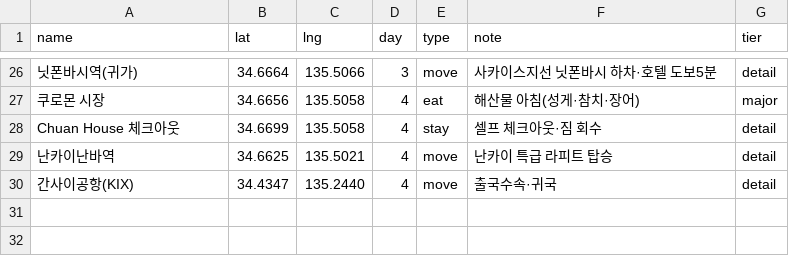
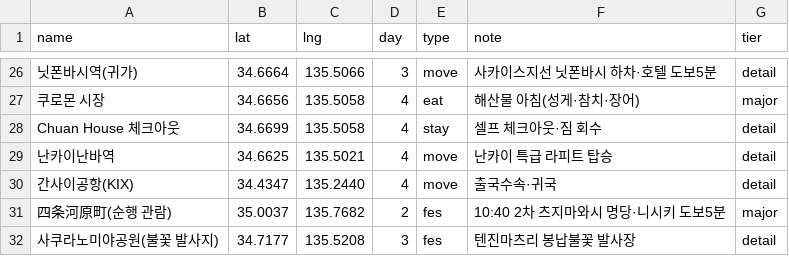
Before and after one commit to dekt-oss/kansai-trip, a CSV file: data/geo.csv, drawn as a sheet; only a part is shown, gaps mark what is left out; the diff names each change by its address in the sheet, - before the commit and + after, or states it on an @@ line.

```diff
--- a/data/geo.csv
+++ b/data/geo.csv
+row 31: 四条河原町(순행 관람) | 35.0037 | 135.7682 | 2 | fes | 10:40 2차 츠지마와시 명당·니시키 도보5분 | major
+row 32: 사쿠라노미야공원(불꽃 발사지) | 34.7177 | 135.5208 | 3 | fes | 텐진마츠리 봉납불꽃 발사장 | detail
```
Also changed, not shown: data/food_genres.csv, data/schedule.csv, 3 other files.
